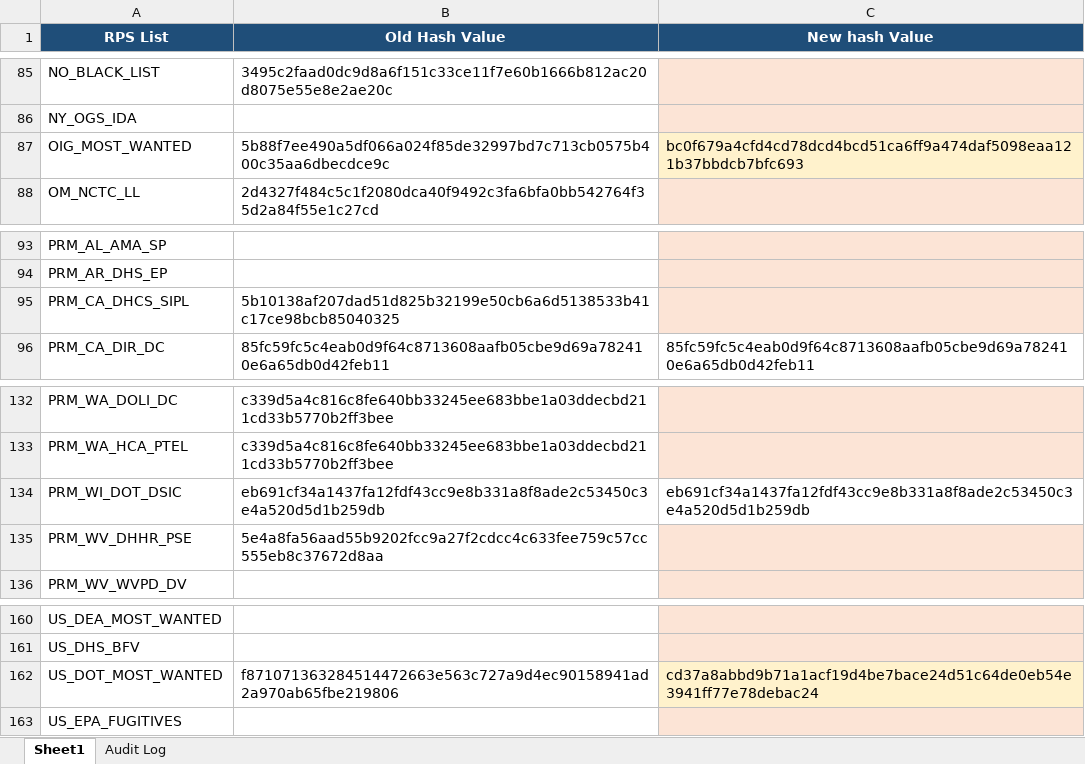
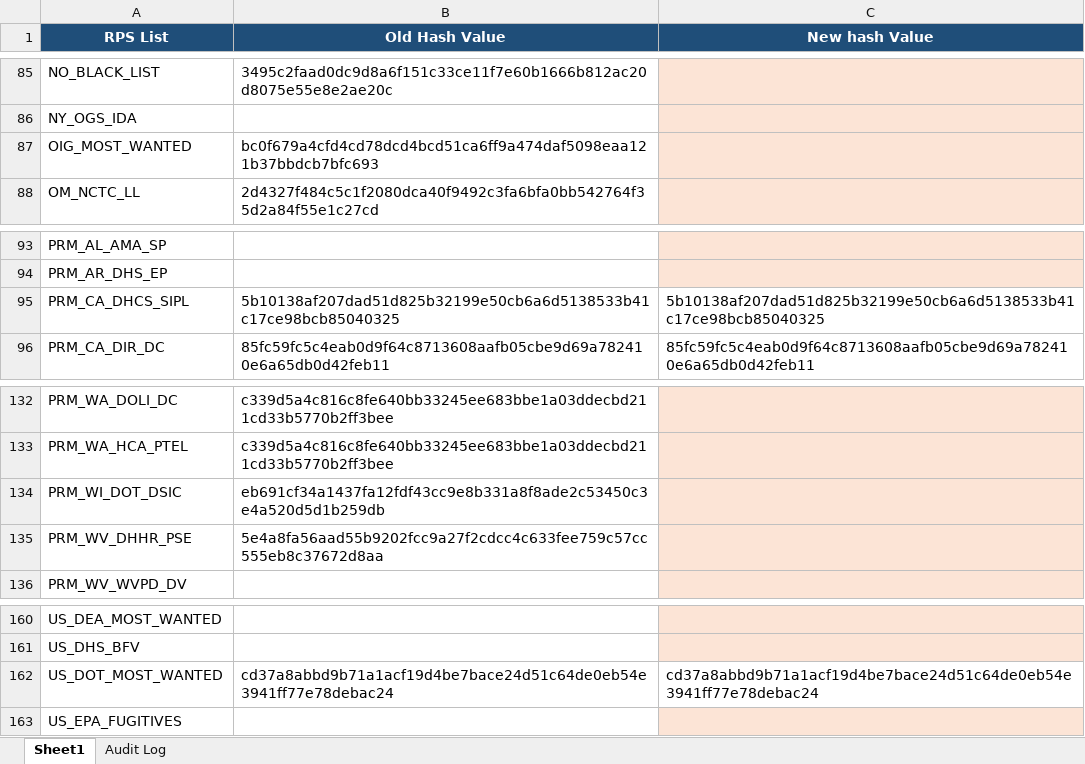
Before and after one commit to rahulraveendrannair-bot/Update-Checking-Automation, an Excel workbook: RPS_Updates.xlsx, sheet Sheet1, drawn as a sheet; only a part is shown, gaps mark what is left out; values as stored, in another font and other column widths than the file's, no borders; the diff names each change by its address in the sheet, - before the commit and + after, or states it on an @@ line.

```diff
--- a/RPS_Updates.xlsx (sheet Sheet1)
+++ b/RPS_Updates.xlsx (sheet Sheet1)
-B87 (Old Hash Value): 5b88f7ee490a5df066a024f85de32997bd7c713cb0575b400c35aa6dbecdce9c
+B87 (Old Hash Value): bc0f679a4cfd4cd78dcd4bcd51ca6ff9a474daf5098eaa121b37bbdcb7bfc693
-C87 (New hash Value): bc0f679a4cfd4cd78dcd4bcd51ca6ff9a474daf5098eaa121b37bbdcb7bfc693
+C87 (New hash Value): (empty)
-C95 (New hash Value): (empty)
+C95 (New hash Value): 5b10138af207dad51d825b32199e50cb6a6d5138533b41c17ce98bcb85040325
-C95 fill: #FCE4D6
+C95 fill: none
-C134 (New hash Value): eb691cf34a1437fa12fdf43cc9e8b331a8f8ade2c53450c3e4a520d5d1b259db
+C134 (New hash Value): (empty)
-C134 fill: none
+C134 fill: #FCE4D6
-B162 (Old Hash Value): f871071363284514472663e563c727a9d4ec90158941ad2a970ab65fbe219806
+B162 (Old Hash Value): cd37a8abbd9b71a1acf19d4be7bace24d51c64de0eb54e3941ff77e78debac24
-C162 fill: #FFF2CC
+C162 fill: none
```
Also changed, not shown: sheet Audit Log, 1 other file.
